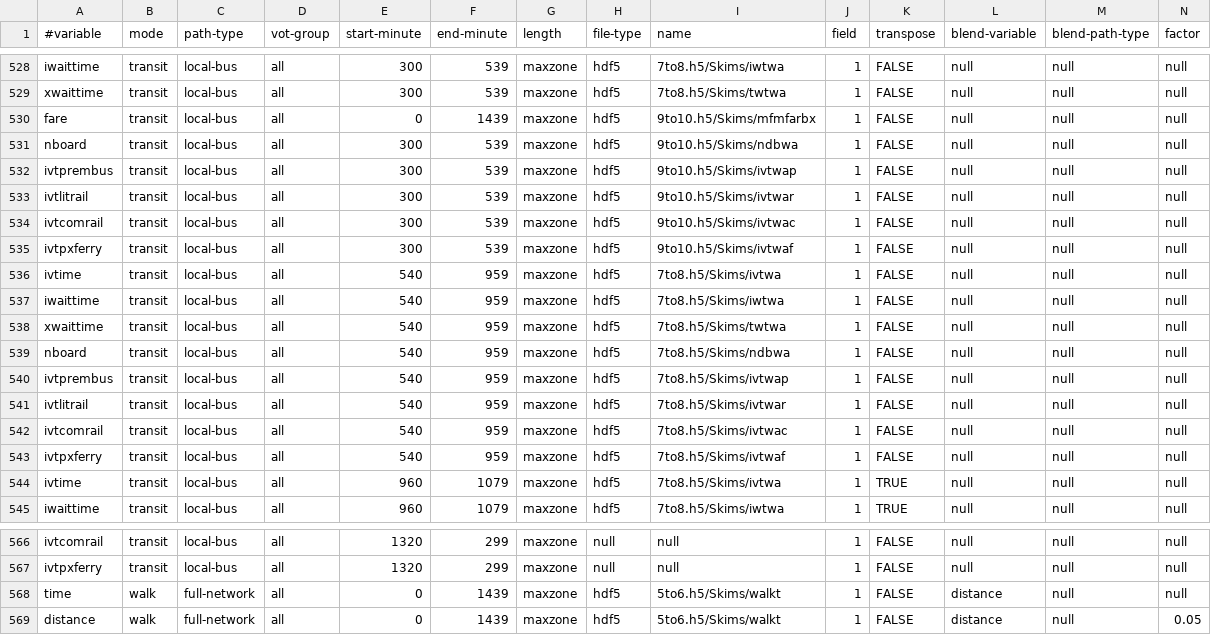
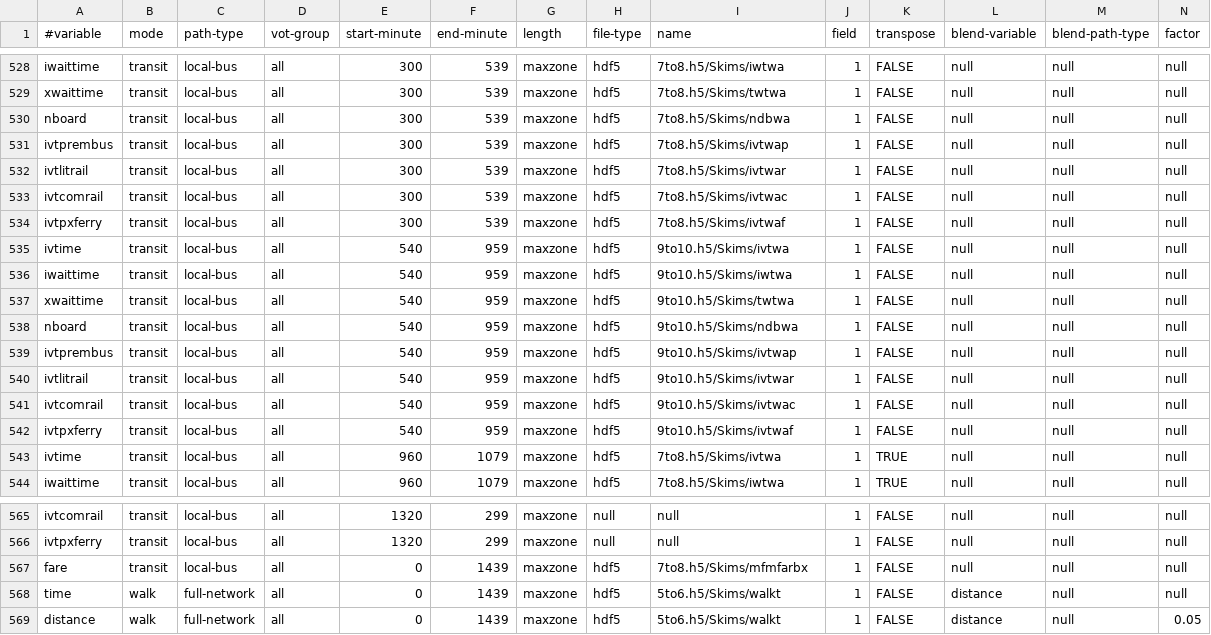
Before and after one commit to psrc/soundcast, a CSV file: inputs/psrc_full_roster.csv, drawn as a sheet; only a part is shown, gaps mark what is left out; removed rows and columns are numbered as before the commit, all else as after; rows hold the shown columns only; the diff covers the shown part only; the diff names each change by its address in the sheet, - before the commit and + after, or states it on an @@ line.

Commit message:
caught an error in the roster file pointing to the wrong skim time periods

```diff
--- a/inputs/psrc_full_roster.csv
+++ b/inputs/psrc_full_roster.csv
-row 530: fare | transit | local-bus | all | 0 | 1439 | maxzone | hdf5 | 9to10.h5/Skims/mfmfarbx | 1 | FALSE | null | null | null
-I530 (name): 9to10.h5/Skims/ndbwa
+I530 (name): 7to8.h5/Skims/ndbwa
-I531 (name): 9to10.h5/Skims/ivtwap
+I531 (name): 7to8.h5/Skims/ivtwap
-I532 (name): 9to10.h5/Skims/ivtwar
+I532 (name): 7to8.h5/Skims/ivtwar
-I533 (name): 9to10.h5/Skims/ivtwac
+I533 (name): 7to8.h5/Skims/ivtwac
-I534 (name): 9to10.h5/Skims/ivtwaf
+I534 (name): 7to8.h5/Skims/ivtwaf
-I535 (name): 7to8.h5/Skims/ivtwa
+I535 (name): 9to10.h5/Skims/ivtwa
-I536 (name): 7to8.h5/Skims/iwtwa
+I536 (name): 9to10.h5/Skims/iwtwa
-I537 (name): 7to8.h5/Skims/twtwa
+I537 (name): 9to10.h5/Skims/twtwa
-I538 (name): 7to8.h5/Skims/ndbwa
+I538 (name): 9to10.h5/Skims/ndbwa
-I539 (name): 7to8.h5/Skims/ivtwap
+I539 (name): 9to10.h5/Skims/ivtwap
-I540 (name): 7to8.h5/Skims/ivtwar
+I540 (name): 9to10.h5/Skims/ivtwar
-I541 (name): 7to8.h5/Skims/ivtwac
+I541 (name): 9to10.h5/Skims/ivtwac
-I542 (name): 7to8.h5/Skims/ivtwaf
+I542 (name): 9to10.h5/Skims/ivtwaf
+row 567: fare | transit | local-bus | all | 0 | 1439 | maxzone | hdf5 | 7to8.h5/Skims/mfmfarbx | 1 | FALSE | null | null | null
```
Also changed, not shown: 8 edited cells elsewhere in this file.
